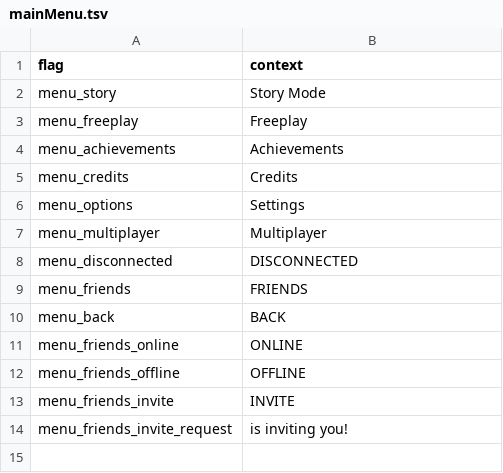
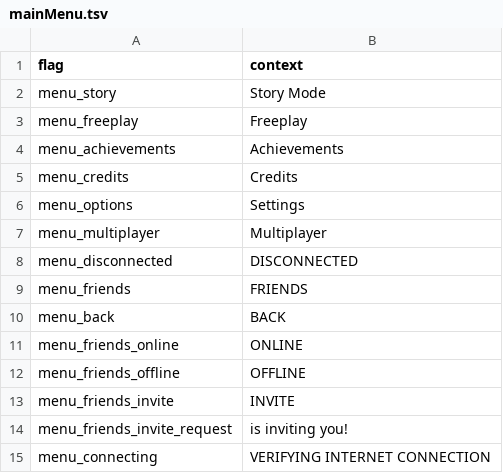
Before and after one commit to MatheusSilver/Deboa-Deboa, a TSV file: assets/locales/en-US/mainMenu.tsv, drawn as a sheet.

```diff
--- a/assets/locales/en-US/mainMenu.tsv
+++ b/assets/locales/en-US/mainMenu.tsv
@@ -14 +14,2 @@ menu_friends_invite	INVITE
 menu_friends_invite_request	is inviting you!
+menu_connecting	VERIFYING INTERNET CONNECTION
```
Also changed, not shown: assets/locales/pt-BR/mainMenu.tsv, 3 other files.
